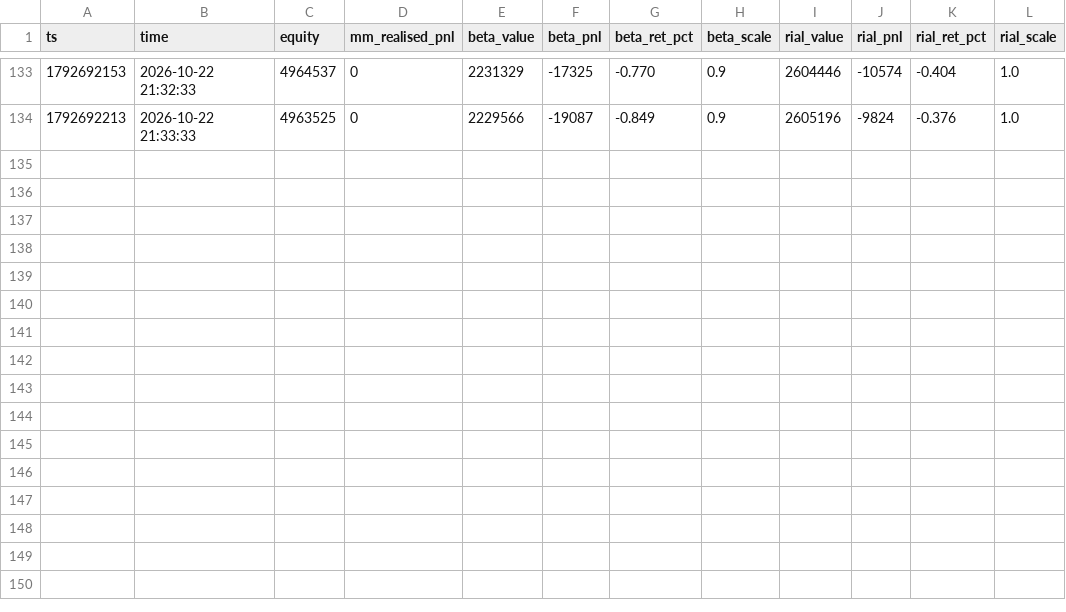
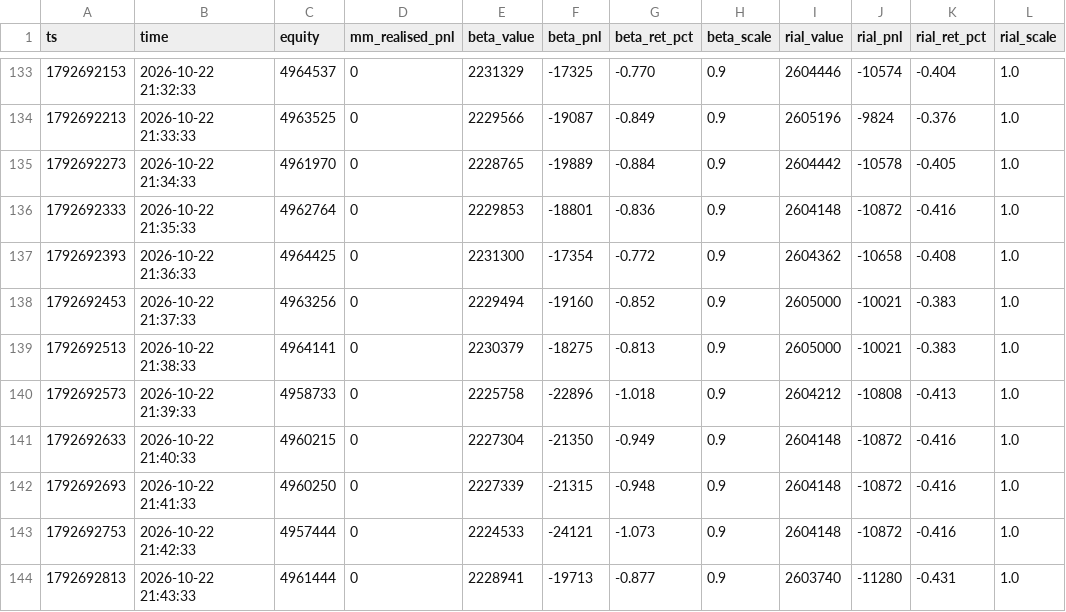
Before and after one commit to RealMdyz/tmn-quant-engine, a CSV file: logs/sleeves_live.csv, drawn as a sheet; only a part is shown, gaps mark what is left out.

Commit message:
logs 2026-10-22 21:43 (live)

```diff
--- a/logs/sleeves_live.csv
+++ b/logs/sleeves_live.csv
@@ -134 +134,11 @@ ts,time,equity,mm_realised_pnl,beta_value,beta_pnl,beta_ret_pct,beta_scale,rial_
 1792692213,2026-10-22 21:33:33,4963525,0,2229566,-19087,-0.849,0.9,2605196,-9824,-0.376,1.0
+1792692273,2026-10-22 21:34:33,4961970,0,2228765,-19889,-0.884,0.9,2604442,-10578,-0.405,1.0
+1792692333,2026-10-22 21:35:33,4962764,0,2229853,-18801,-0.836,0.9,2604148,-10872,-0.416,1.0
+1792692393,2026-10-22 21:36:33,4964425,0,2231300,-17354,-0.772,0.9,2604362,-10658,-0.408,1.0
+1792692453,2026-10-22 21:37:33,4963256,0,2229494,-19160,-0.852,0.9,2605000,-10021,-0.383,1.0
+1792692513,2026-10-22 21:38:33,4964141,0,2230379,-18275,-0.813,0.9,2605000,-10021,-0.383,1.0
+1792692573,2026-10-22 21:39:33,4958733,0,2225758,-22896,-1.018,0.9,2604212,-10808,-0.413,1.0
+1792692633,2026-10-22 21:40:33,4960215,0,2227304,-21350,-0.949,0.9,2604148,-10872,-0.416,1.0
+1792692693,2026-10-22 21:41:33,4960250,0,2227339,-21315,-0.948,0.9,2604148,-10872,-0.416,1.0
+1792692753,2026-10-22 21:42:33,4957444,0,2224533,-24121,-1.073,0.9,2604148,-10872,-0.416,1.0
+1792692813,2026-10-22 21:43:33,4961444,0,2228941,-19713,-0.877,0.9,2603740,-11280,-0.431,1.0
```
Also changed, not shown: logs/equity_live.csv, 4 other files.
